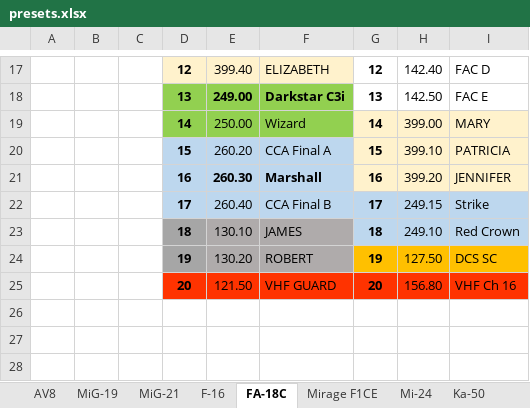
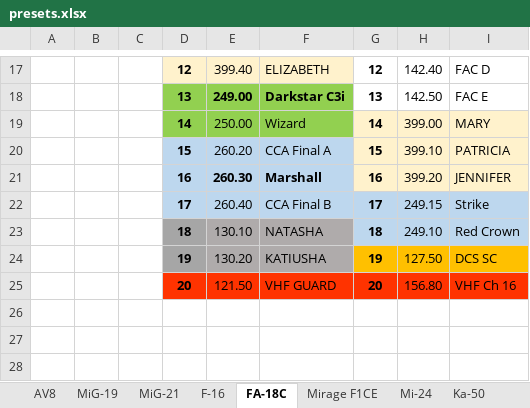
Before and after one commit to yautay/DCS, an Excel workbook: DCS_Missions/DCS_Maps/Syria/RANGE/AG/Kneeboards/presets.xlsx, sheet FA-18C, drawn as a sheet; only a part is shown, gaps mark what is left out; values as stored, in another font and other column widths than the file's, no borders; the diff names each change by its address in the sheet, - before the commit and + after, or states it on an @@ line.

```diff
--- a/DCS_Missions/DCS_Maps/Syria/RANGE/AG/Kneeboards/presets.xlsx (sheet FA-18C)
+++ b/DCS_Missions/DCS_Maps/Syria/RANGE/AG/Kneeboards/presets.xlsx (sheet FA-18C)
-F23: JAMES
+F23: NATASHA
-F24: ROBERT
+F24: KATIUSHA
```
Also changed, not shown: sheet AV8, sheet F-16, sheet MiG-21, sheet MiG-19, 9 other files.
